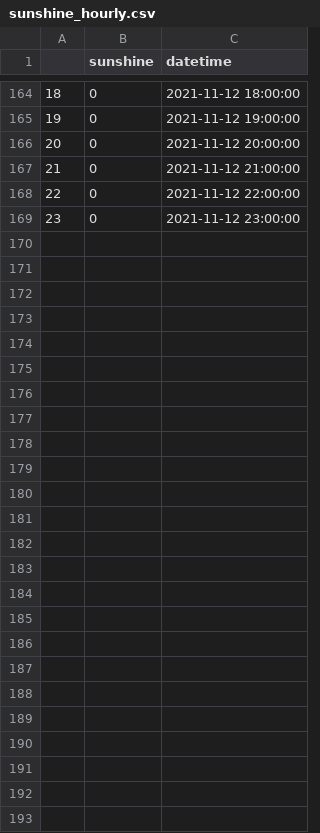
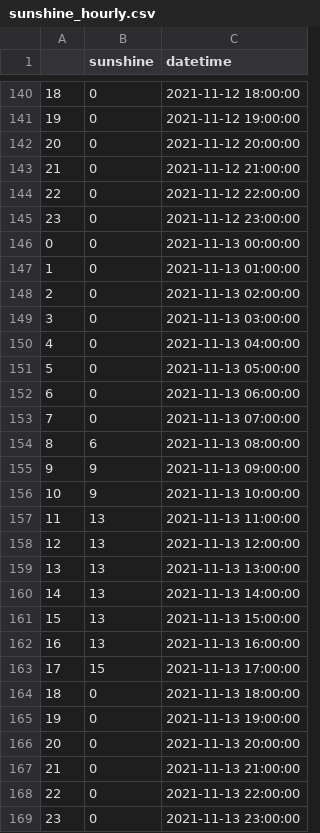
Before and after one commit to jwonagel/opendata-st.gallen-2021, a CSV file: source/solar-production/sunshine_hourly.csv, drawn as a sheet; only a part is shown, gaps mark what is left out; the diff covers the shown part only.

```diff
--- a/source/solar-production/sunshine_hourly.csv
+++ b/source/solar-production/sunshine_hourly.csv
@@ -169 +145,25 @@
 23,0,2021-11-12 23:00:00
+0,0,2021-11-13 00:00:00
+1,0,2021-11-13 01:00:00
+2,0,2021-11-13 02:00:00
+3,0,2021-11-13 03:00:00
+4,0,2021-11-13 04:00:00
+5,0,2021-11-13 05:00:00
+6,0,2021-11-13 06:00:00
+7,0,2021-11-13 07:00:00
+8,6,2021-11-13 08:00:00
+9,9,2021-11-13 09:00:00
+10,9,2021-11-13 10:00:00
+11,13,2021-11-13 11:00:00
+12,13,2021-11-13 12:00:00
+13,13,2021-11-13 13:00:00
+14,13,2021-11-13 14:00:00
+15,13,2021-11-13 15:00:00
+16,13,2021-11-13 16:00:00
+17,15,2021-11-13 17:00:00
+18,0,2021-11-13 18:00:00
+19,0,2021-11-13 19:00:00
+20,0,2021-11-13 20:00:00
+21,0,2021-11-13 21:00:00
+22,0,2021-11-13 22:00:00
+23,0,2021-11-13 23:00:00
```
Also changed, not shown: 24 removed rows and 32 edited cells elsewhere in this file, source/solar-production/prediction.csv, source/solar-production/weatherforecast.csv, 3 other files.
